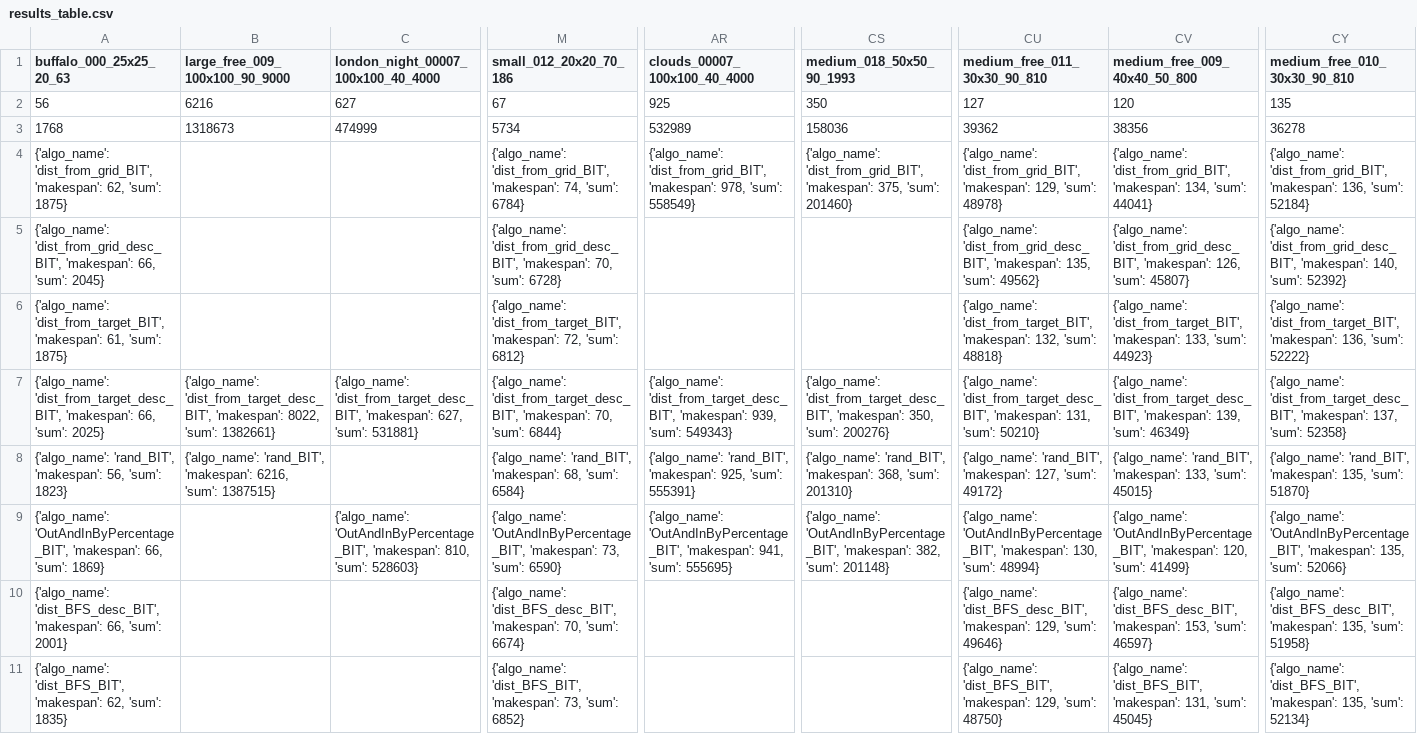
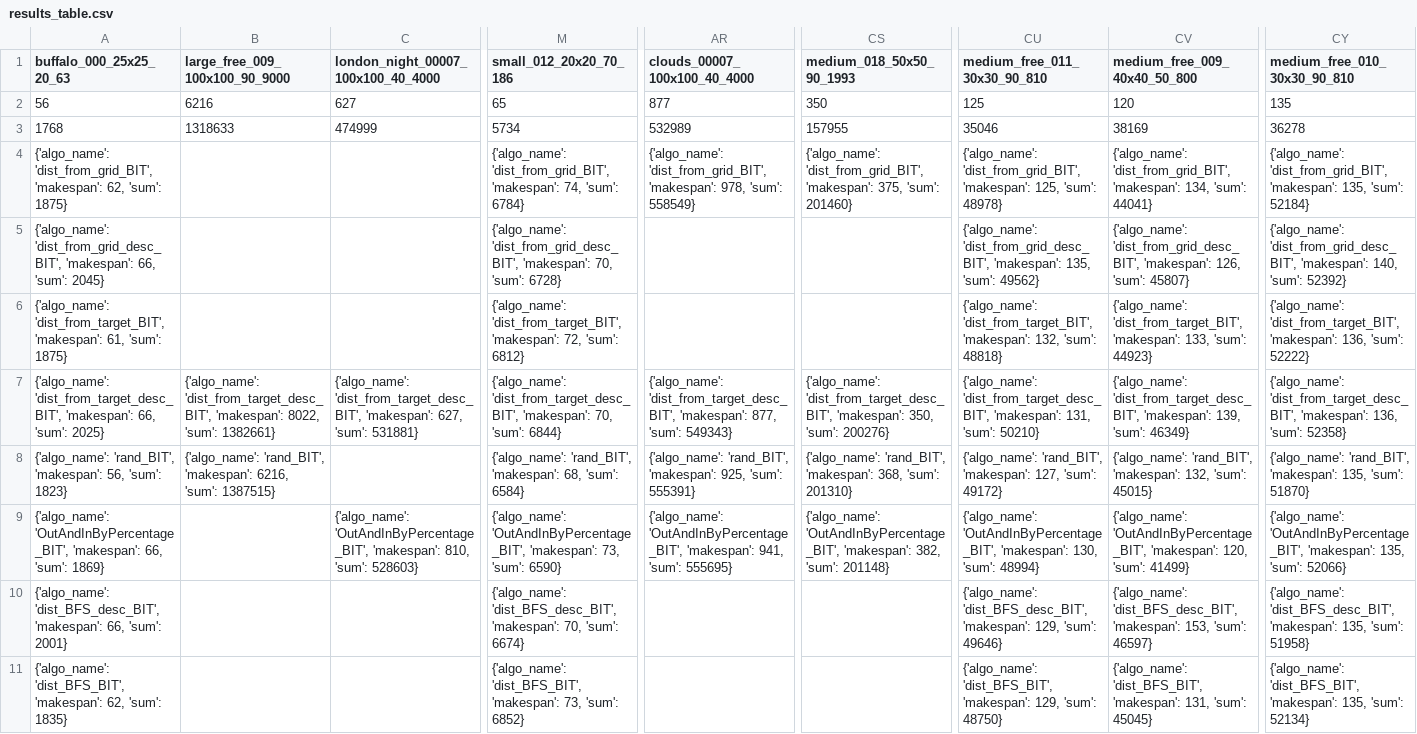
Before and after one commit to Ysommer/SoGC2021_tech, a CSV file: results_table.csv, drawn as a sheet; only a part is shown, gaps mark what is left out; the diff names each change by its address in the sheet, - before the commit and + after, or states it on an @@ line.

Commit message:
update table

```diff
--- a/results_table.csv
+++ b/results_table.csv
-M2 (small_012_20x20_70_186): 67
+M2 (small_012_20x20_70_186): 65
-AR2 (clouds_00007_100x100_40_4000): 925
+AR2 (clouds_00007_100x100_40_4000): 877
-CU2 (medium_free_011_30x30_90_810): 127
+CU2 (medium_free_011_30x30_90_810): 125
-B3 (large_free_009_100x100_90_9000): 1318673
+B3 (large_free_009_100x100_90_9000): 1318633
-CS3 (medium_018_50x50_90_1993): 158036
+CS3 (medium_018_50x50_90_1993): 157955
-CU3 (medium_free_011_30x30_90_810): 39362
+CU3 (medium_free_011_30x30_90_810): 35046
-CV3 (medium_free_009_40x40_50_800): 38356
+CV3 (medium_free_009_40x40_50_800): 38169
-CU4 (medium_free_011_30x30_90_810): …'dist_from_grid_BIT', 'makespan': 129, 'sum': 48978}
+CU4 (medium_free_011_30x30_90_810): …'dist_from_grid_BIT', 'makespan': 125, 'sum': 48978}
-CY4 (medium_free_010_30x30_90_810): …'dist_from_grid_BIT', 'makespan': 136, 'sum': 52184}
+CY4 (medium_free_010_30x30_90_810): …'dist_from_grid_BIT', 'makespan': 135, 'sum': 52184}
-AR7 (clouds_00007_100x100_40_4000): …'dist_from_target_desc_BIT', 'makespan': 939, 'sum': 549343}
+AR7 (clouds_00007_100x100_40_4000): …'dist_from_target_desc_BIT', 'makespan': 877, 'sum': 549343}
-CY7 (medium_free_010_30x30_90_810): …'dist_from_target_desc_BIT', 'makespan': 137, 'sum': 52358}
+CY7 (medium_free_010_30x30_90_810): …'dist_from_target_desc_BIT', 'makespan': 136, 'sum': 52358}
-CV8 (medium_free_009_40x40_50_800): …'rand_BIT', 'makespan': 133, 'sum': 45015}
+CV8 (medium_free_009_40x40_50_800): …'rand_BIT', 'makespan': 132, 'sum': 45015}
```
Also changed, not shown: 1 other file.
